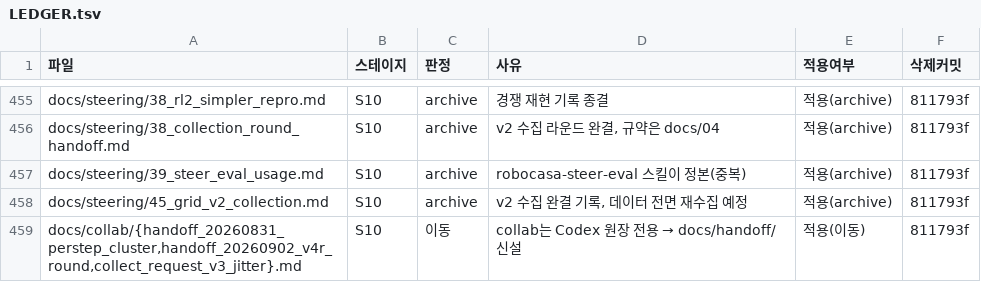
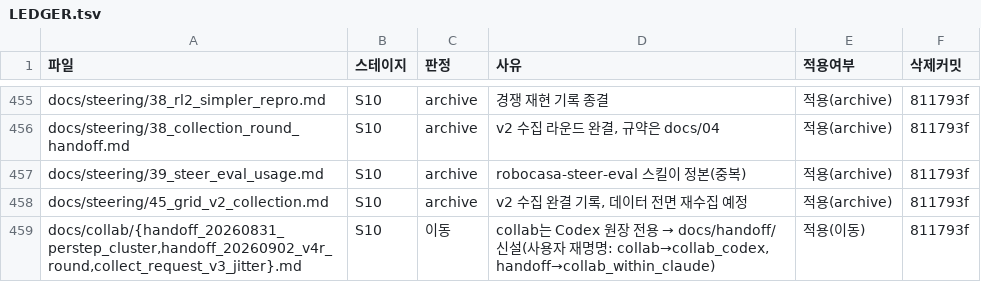
Before and after one commit to hanyangtae/temporal_vla, a TSV file: docs/review/LEDGER.tsv, drawn as a sheet; only a part is shown, gaps mark what is left out.

```diff
--- a/docs/review/LEDGER.tsv
+++ b/docs/review/LEDGER.tsv
@@ -458,2 +458,2 @@ docs/steering/39_steer_eval_usage.md	S10	archive	robocasa-steer-eval 스킬이
 docs/steering/45_grid_v2_collection.md	S10	archive	v2 수집 완결 기록, 데이터 전면 재수집 예정	적용(archive)	811793f
-docs/collab/{handoff_20260831_perstep_cluster,handoff_20260902_v4r_round,collect_request_v3_jitter}.md	S10	이동	collab는 Codex 원장 전용 → docs/handoff/ 신설	적용(이동)	811793f
+docs/collab/{handoff_20260831_perstep_cluster,handoff_20260902_v4r_round,collect_request_v3_jitter}.md	S10	이동	collab는 Codex 원장 전용 → docs/handoff/ 신설(사용자 재명명: collab→collab_codex, handoff→collab_within_claude)	적용(이동)	811793f
```
Also changed, not shown: 55 other files.
